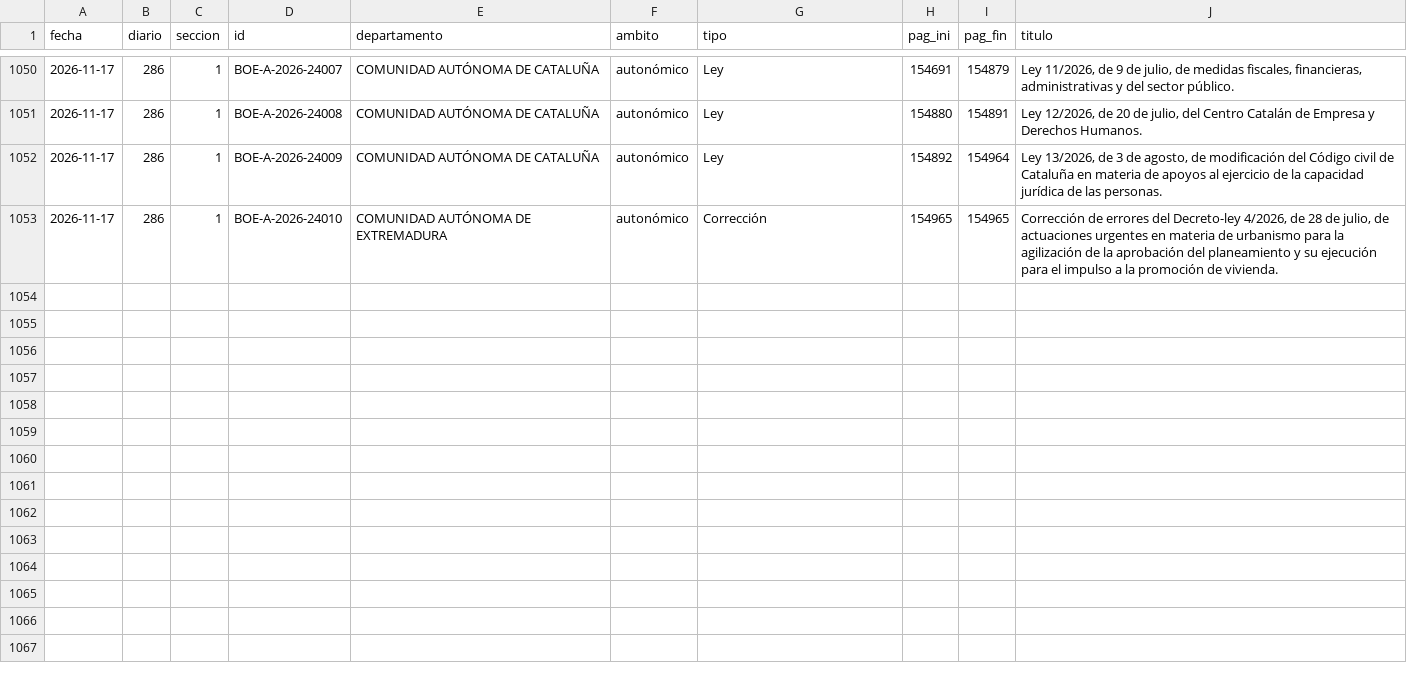
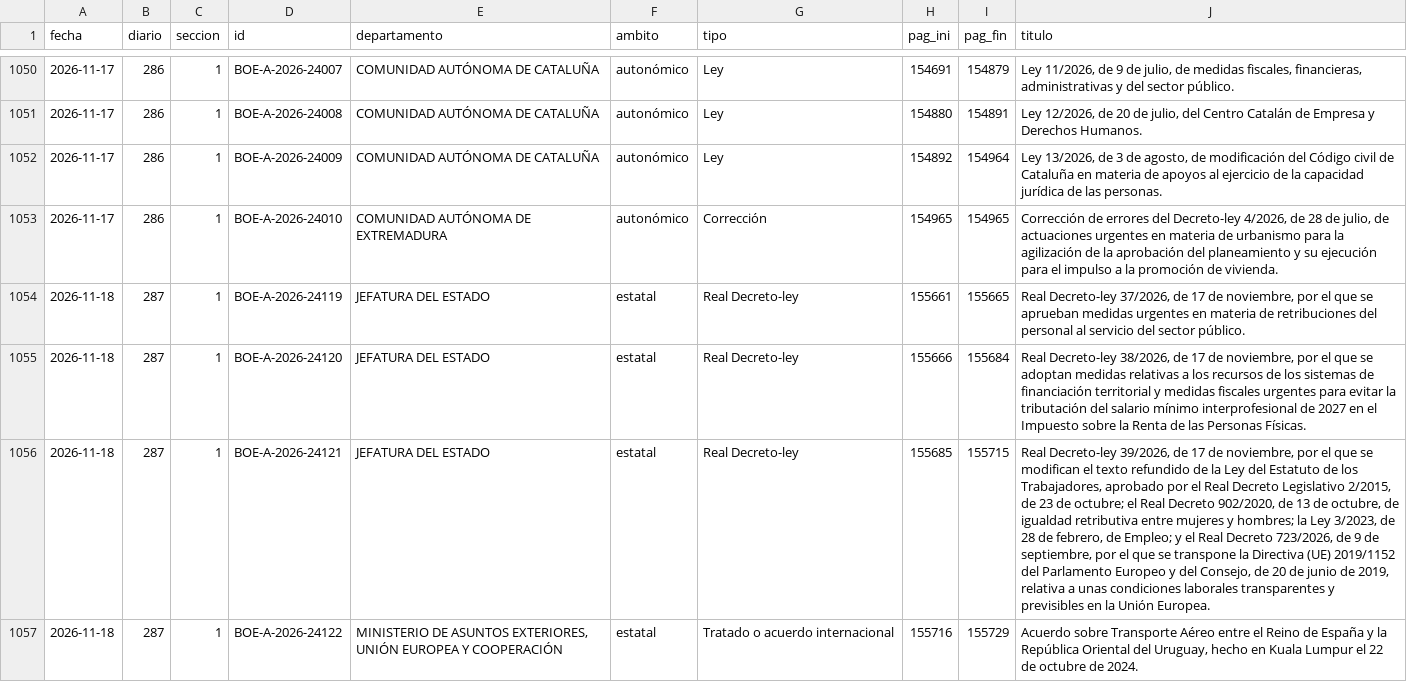
Before and after one commit to slopezrap/hiperlegislacion, a CSV file: data/s1/2026.csv, drawn as a sheet; only a part is shown, gaps mark what is left out; the diff names each change by its address in the sheet, - before the commit and + after, or states it on an @@ line.

```diff
--- a/data/s1/2026.csv
+++ b/data/s1/2026.csv
+row 1054: 2026-11-18 | 287 | 1 | BOE-A-2026-24119 | JEFATURA DEL ESTADO | estatal | Real Decreto-ley | 155661 | 155665 | Real Decreto-ley 37/2026, de 17 de noviembre, por el que se aprueban medidas urgentes en materia de retribuciones del personal al servicio del sector público.
+row 1055: 2026-11-18 | 287 | 1 | BOE-A-2026-24120 | JEFATURA DEL ESTADO | estatal | Real Decreto-ley | 155666 | 155684 | Real Decreto-ley 38/2026, de 17 de noviembre, por el que se adoptan medidas relativas a los recursos de los sistemas de financiación territorial y medidas fiscales urgentes para evitar la tributación del salario mínimo interprofesional de 2027 en el Impuesto sobre la Renta de las Personas Físicas.
+row 1056: 2026-11-18 | 287 | 1 | BOE-A-2026-24121 | JEFATURA DEL ESTADO | estatal | Real Decreto-ley | 155685 | 155715 | Real Decreto-ley 39/2026, de 17 de noviembre, por el que se modifican el texto refundido de la Ley del Estatuto de los Trabajadores, aprobado por el Real Decreto Legislativo 2/2015, de 23 de octubre; el Real Decreto 902/2020, de 13 de octubre, de igualdad retributiva entre mujeres y hombres; la Ley 3/2023, de 28 de febrero, de Empleo; y el Real Decreto 723/2026, de 9 de septiembre, por el que se transpone la Directiva (UE) 2019/1152 del Parlamento Europeo y del Consejo, de 20 de junio de 2019, relativa a unas condiciones laborales transparentes y previsibles en la Unión Europea.
+row 1057: 2026-11-18 | 287 | 1 | BOE-A-2026-24122 | MINISTERIO DE ASUNTOS EXTERIORES, UNIÓN EUROPEA Y COOPERACIÓN | estatal | Tratado o acuerdo internacional | 155716 | 155729 | Acuerdo sobre Transporte Aéreo entre el Reino de España y la República Oriental del Uruguay, hecho en Kuala Lumpur el 22 de octubre de 2024.
```
Also changed, not shown: data/dias/2026.csv, docs/data/observatorio_anual.csv, 1 other file.
